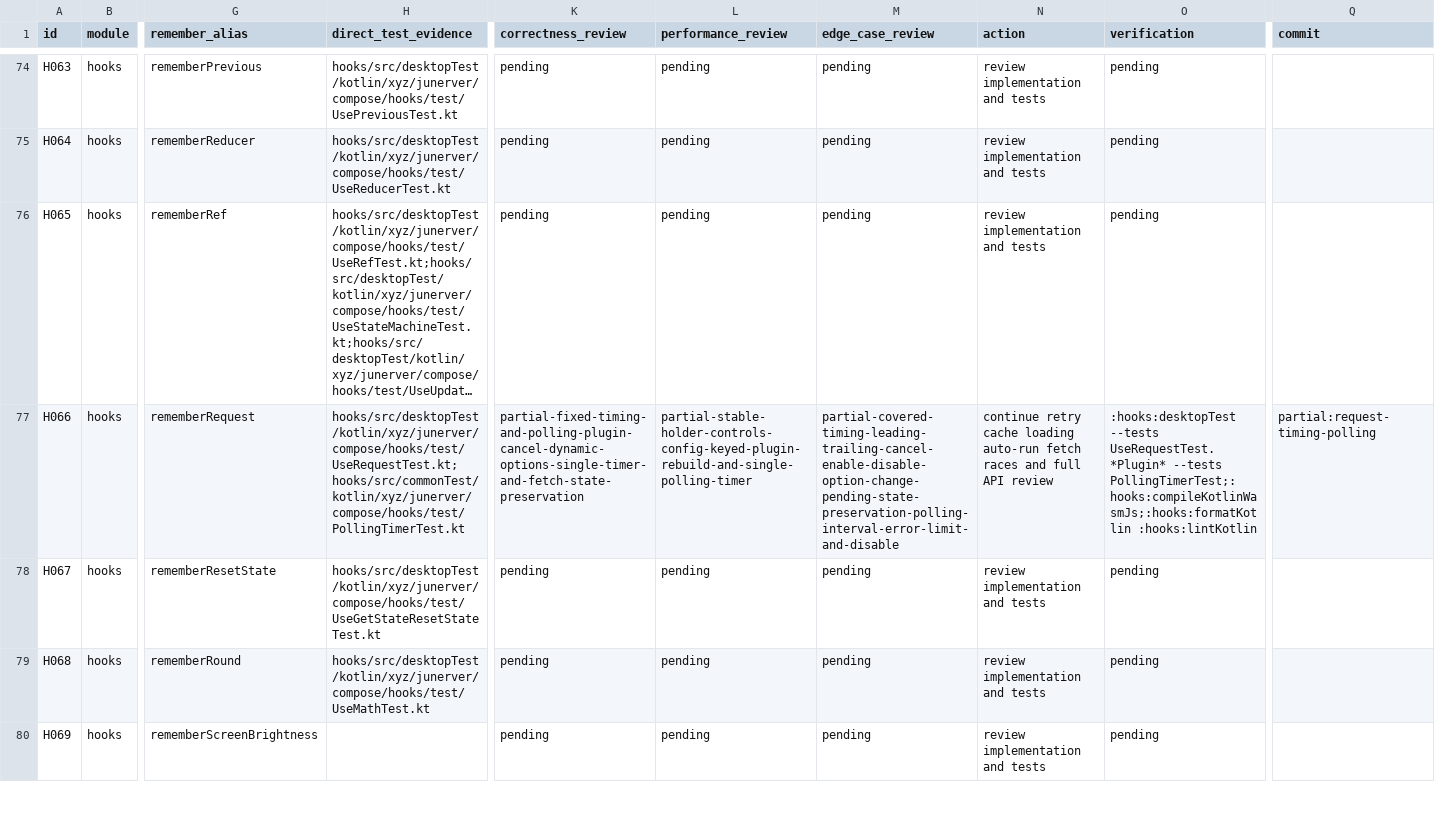
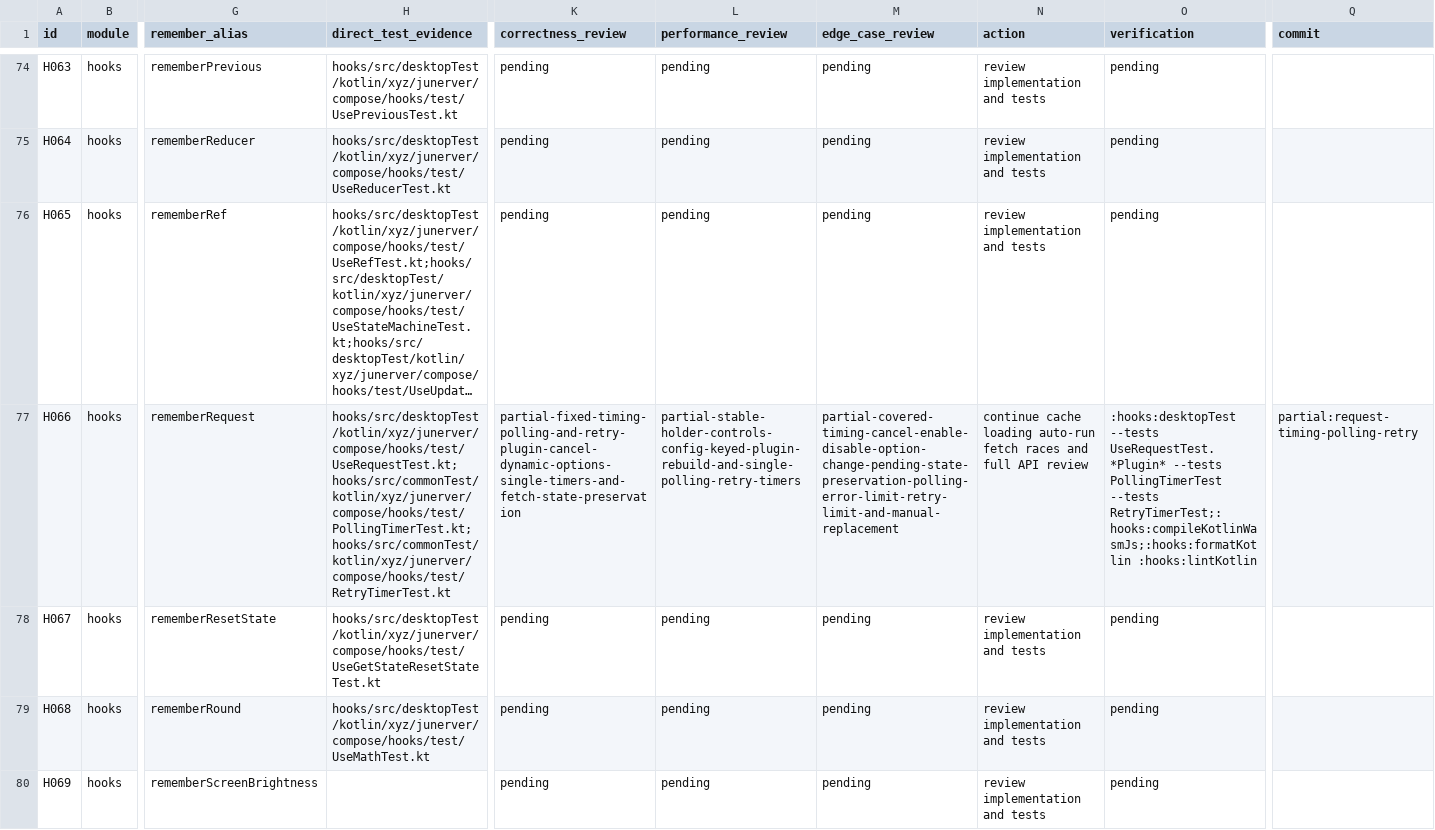
Before and after one commit to junerver/ComposeHooks, a CSV file: docs/hook-review-todo.csv, drawn as a sheet; only a part is shown, gaps mark what is left out; long unchanged cells end in …; the diff names each change by its address in the sheet, - before the commit and + after, or states it on an @@ line.

Commit message:
🐛 [Hooks]: Fix request retry lifecycle

```diff
--- a/docs/hook-review-todo.csv
+++ b/docs/hook-review-todo.csv
-H77 (direct_test_evidence): hooks/src/desktopTest/kotlin/xyz/junerver/compose/hooks/test/UseRequestTest.kt;hooks/src/commonTest/kotlin/xyz/junerver/compose/hooks/test/PollingTimerTest.kt
+H77 (direct_test_evidence): hooks/src/desktopTest/kotlin/xyz/junerver/compose/hooks/test/UseRequestTest.kt;hooks/src/commonTest/kotlin/xyz/junerver/compose/hooks/test/PollingTimerTest.kt;hooks/src/commonTest/kotlin/xyz/junerver/compose/hooks/test/RetryTimerTest.kt
-K77 (correctness_review): partial-fixed-timing-and-polling-plugin-cancel-dynamic-options-single-timer-and-fetch-state-preservation
+K77 (correctness_review): partial-fixed-timing-polling-and-retry-plugin-cancel-dynamic-options-single-timers-and-fetch-state-preservation
-L77 (performance_review): partial-stable-holder-controls-config-keyed-plugin-rebuild-and-single-polling-timer
+L77 (performance_review): partial-stable-holder-controls-config-keyed-plugin-rebuild-and-single-polling-retry-timers
-M77 (edge_case_review): partial-covered-timing-leading-trailing-cancel-enable-disable-option-change-pending-state-preservation-polling-interval-error-limit-and-disable
+M77 (edge_case_review): partial-covered-timing-cancel-enable-disable-option-change-pending-state-preservation-polling-error-limit-retry-limit-and-manual-replacement
-N77 (action): continue retry cache loading…
+N77 (action): continue cache loading…
-O77 (verification): …UseRequestTest.*Plugin* --tests PollingTimerTest;:hooks:compileKotlinWasmJs;:hooks:formatKotlin :hooks:lintKotlin
+O77 (verification): …UseRequestTest.*Plugin* --tests PollingTimerTest --tests RetryTimerTest;:hooks:compileKotlinWasmJs;:hooks:formatKotlin :hooks:lintKotlin
-Q77 (commit): partial:request-timing-polling
+Q77 (commit): partial:request-timing-polling-retry
```
Also changed, not shown: 3 other files.
